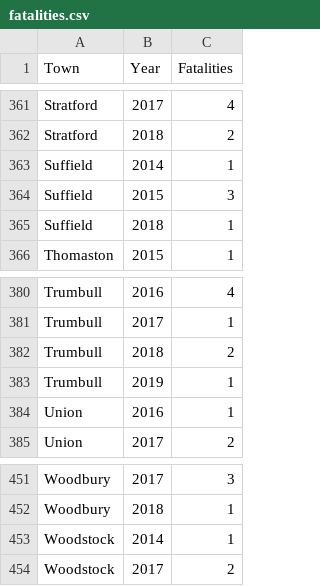
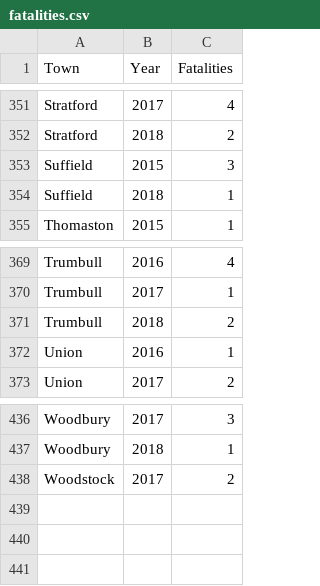
Before and after one commit to ilyankou/transporthartford, a CSV file: dedupe-fatal-crashes/fatalities.csv, drawn as a sheet; only a part is shown, gaps mark what is left out; the diff covers the shown part only.

```diff
--- a/dedupe-fatal-crashes/fatalities.csv
+++ b/dedupe-fatal-crashes/fatalities.csv
@@ -362,3 +352,2 @@ Stratford,2017,4
 Stratford,2018,2
-Suffield,2014,1
 Suffield,2015,3
@@ -382,3 +371,2 @@ Trumbull,2017,1
 Trumbull,2018,2
-Trumbull,2019,1
 Union,2016,1
@@ -452,3 +437,2 @@ Woodbury,2017,3
 Woodbury,2018,1
-Woodstock,2014,1
 Woodstock,2017,2
```
Also changed, not shown: 13 removed rows elsewhere in this file, 1 other file.
